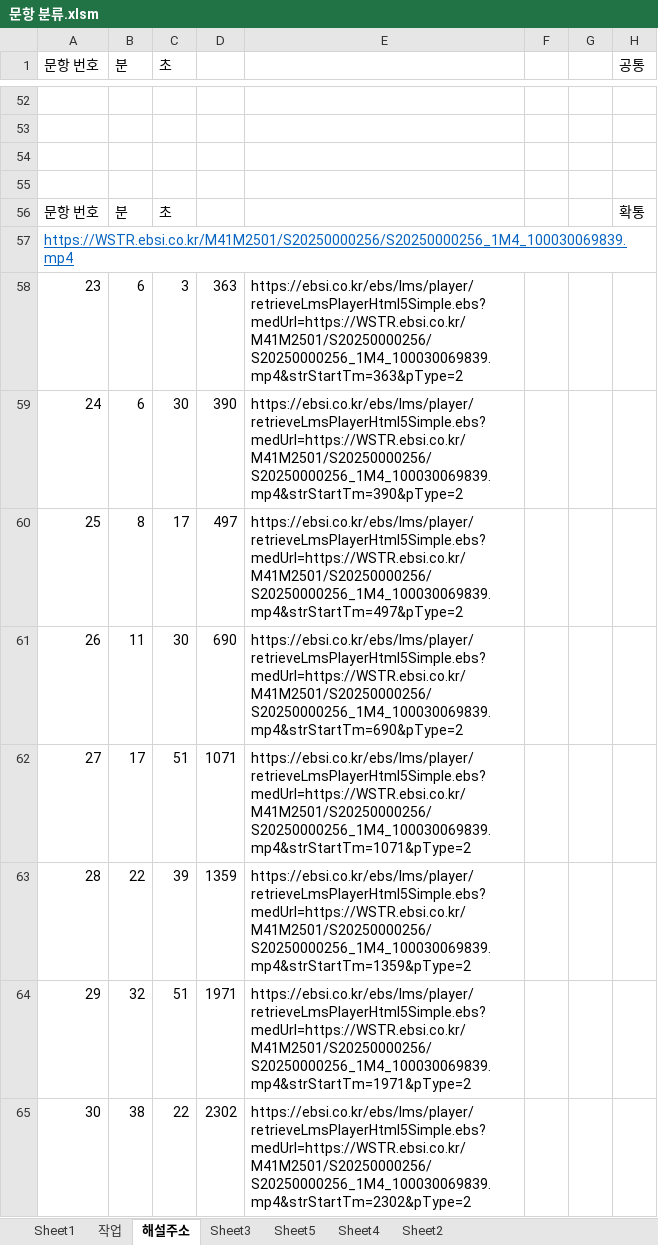
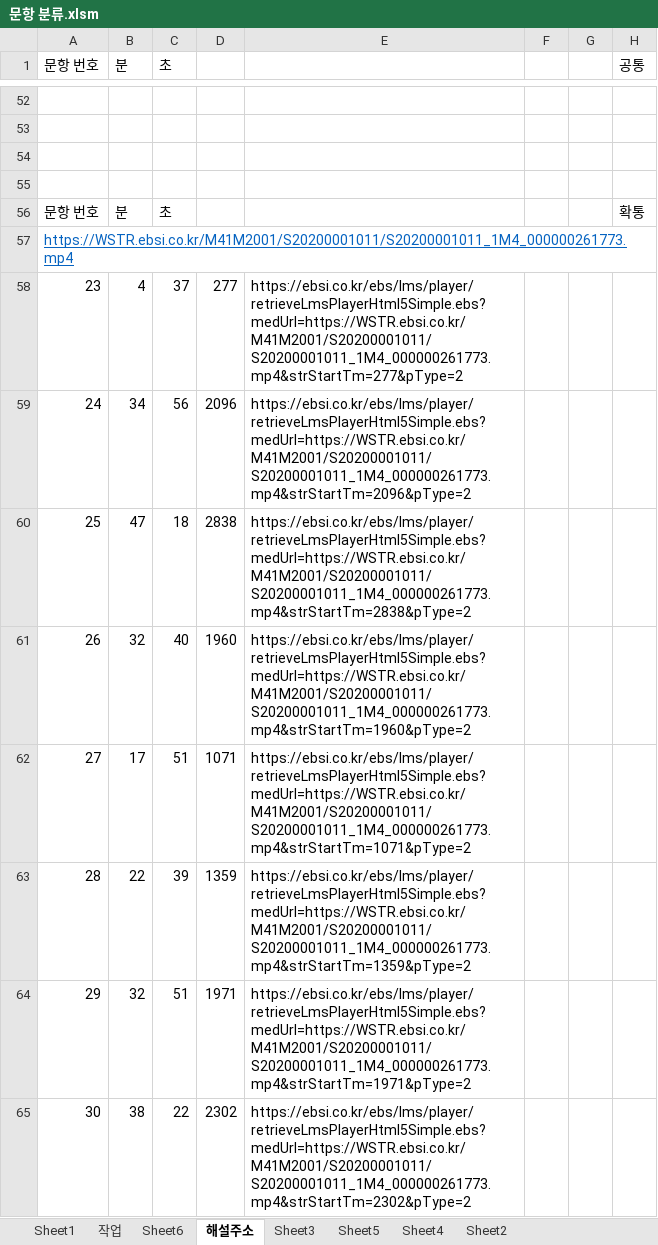
Before and after one commit to keyhoney/gaesaegi, an Excel workbook: 문항 분류.xlsm, sheet 해설주소, drawn as a sheet; only a part is shown, gaps mark what is left out; values as stored, in another font and other column widths than the file's, no borders; the diff covers the shown part only; the diff names each change by its address in the sheet, - before the commit and + after, or states it on an @@ line.

```diff
--- a/문항 분류.xlsm (sheet 해설주소)
+++ b/문항 분류.xlsm (sheet 해설주소)
+sheet tab: Sheet6
-A57 (문항 번호): https://WSTR.ebsi.co.kr/M41M2501/S20250000256/S20250000256_1M4_100030069839.mp4
+A57 (문항 번호): https://WSTR.ebsi.co.kr/M41M2001/S20200001011/S20200001011_1M4_000000261773.mp4
-B58 (분): 6
+B58 (분): 4
-C58 (초): 3
+C58 (초): 37
-D58: 363
+D58: 277
-E58: https://ebsi.co.kr/ebs/lms/player/retrieveLmsPlayerHtml5Simple.ebs?medUrl=https://WSTR.ebsi.co.kr/M41M2501/S20250000256/S20250000256_1M4_100030069839.mp4&strStartTm=363&pType=2
+E58: https://ebsi.co.kr/ebs/lms/player/retrieveLmsPlayerHtml5Simple.ebs?medUrl=https://WSTR.ebsi.co.kr/M41M2001/S20200001011/S20200001011_1M4_000000261773.mp4&strStartTm=277&pType=2
-B59 (분): 6
+B59 (분): 34
-C59 (초): 30
+C59 (초): 56
-D59: 390
+D59: 2096
-E59: https://ebsi.co.kr/ebs/lms/player/retrieveLmsPlayerHtml5Simple.ebs?medUrl=https://WSTR.ebsi.co.kr/M41M2501/S20250000256/S20250000256_1M4_100030069839.mp4&strStartTm=390&pType=2
+E59: https://ebsi.co.kr/ebs/lms/player/retrieveLmsPlayerHtml5Simple.ebs?medUrl=https://WSTR.ebsi.co.kr/M41M2001/S20200001011/S20200001011_1M4_000000261773.mp4&strStartTm=2096&pType=2
-B60 (분): 8
+B60 (분): 47
-C60 (초): 17
+C60 (초): 18
-D60: 497
+D60: 2838
-E60: https://ebsi.co.kr/ebs/lms/player/retrieveLmsPlayerHtml5Simple.ebs?medUrl=https://WSTR.ebsi.co.kr/M41M2501/S20250000256/S20250000256_1M4_100030069839.mp4&strStartTm=497&pType=2
+E60: https://ebsi.co.kr/ebs/lms/player/retrieveLmsPlayerHtml5Simple.ebs?medUrl=https://WSTR.ebsi.co.kr/M41M2001/S20200001011/S20200001011_1M4_000000261773.mp4&strStartTm=2838&pType=2
-B61 (분): 11
+B61 (분): 32
-C61 (초): 30
+C61 (초): 40
-D61: 690
+D61: 1960
-E61: https://ebsi.co.kr/ebs/lms/player/retrieveLmsPlayerHtml5Simple.ebs?medUrl=https://WSTR.ebsi.co.kr/M41M2501/S20250000256/S20250000256_1M4_100030069839.mp4&strStartTm=690&pType=2
+E61: https://ebsi.co.kr/ebs/lms/player/retrieveLmsPlayerHtml5Simple.ebs?medUrl=https://WSTR.ebsi.co.kr/M41M2001/S20200001011/S20200001011_1M4_000000261773.mp4&strStartTm=1960&pType=2
-E62: https://ebsi.co.kr/ebs/lms/player/retrieveLmsPlayerHtml5Simple.ebs?medUrl=https://WSTR.ebsi.co.kr/M41M2501/S20250000256/S20250000256_1M4_100030069839.mp4&strStartTm=1071&pType=2
+E62: https://ebsi.co.kr/ebs/lms/player/retrieveLmsPlayerHtml5Simple.ebs?medUrl=https://WSTR.ebsi.co.kr/M41M2001/S20200001011/S20200001011_1M4_000000261773.mp4&strStartTm=1071&pType=2
-E63: https://ebsi.co.kr/ebs/lms/player/retrieveLmsPlayerHtml5Simple.ebs?medUrl=https://WSTR.ebsi.co.kr/M41M2501/S20250000256/S20250000256_1M4_100030069839.mp4&strStartTm=1359&pType=2
+E63: https://ebsi.co.kr/ebs/lms/player/retrieveLmsPlayerHtml5Simple.ebs?medUrl=https://WSTR.ebsi.co.kr/M41M2001/S20200001011/S20200001011_1M4_000000261773.mp4&strStartTm=1359&pType=2
-E64: https://ebsi.co.kr/ebs/lms/player/retrieveLmsPlayerHtml5Simple.ebs?medUrl=https://WSTR.ebsi.co.kr/M41M2501/S20250000256/S20250000256_1M4_100030069839.mp4&strStartTm=1971&pType=2
+E64: https://ebsi.co.kr/ebs/lms/player/retrieveLmsPlayerHtml5Simple.ebs?medUrl=https://WSTR.ebsi.co.kr/M41M2001/S20200001011/S20200001011_1M4_000000261773.mp4&strStartTm=1971&pType=2
-E65: https://ebsi.co.kr/ebs/lms/player/retrieveLmsPlayerHtml5Simple.ebs?medUrl=https://WSTR.ebsi.co.kr/M41M2501/S20250000256/S20250000256_1M4_100030069839.mp4&strStartTm=2302&pType=2
+E65: https://ebsi.co.kr/ebs/lms/player/retrieveLmsPlayerHtml5Simple.ebs?medUrl=https://WSTR.ebsi.co.kr/M41M2001/S20200001011/S20200001011_1M4_000000261773.mp4&strStartTm=2302&pType=2
```
Also changed, not shown: 10 added rows, 10 removed rows and 70 edited cells elsewhere in this sheet, sheet Sheet1, sheet 작업, formulas that keep their value, hidden cells, charts or pictures, 55 other files.
